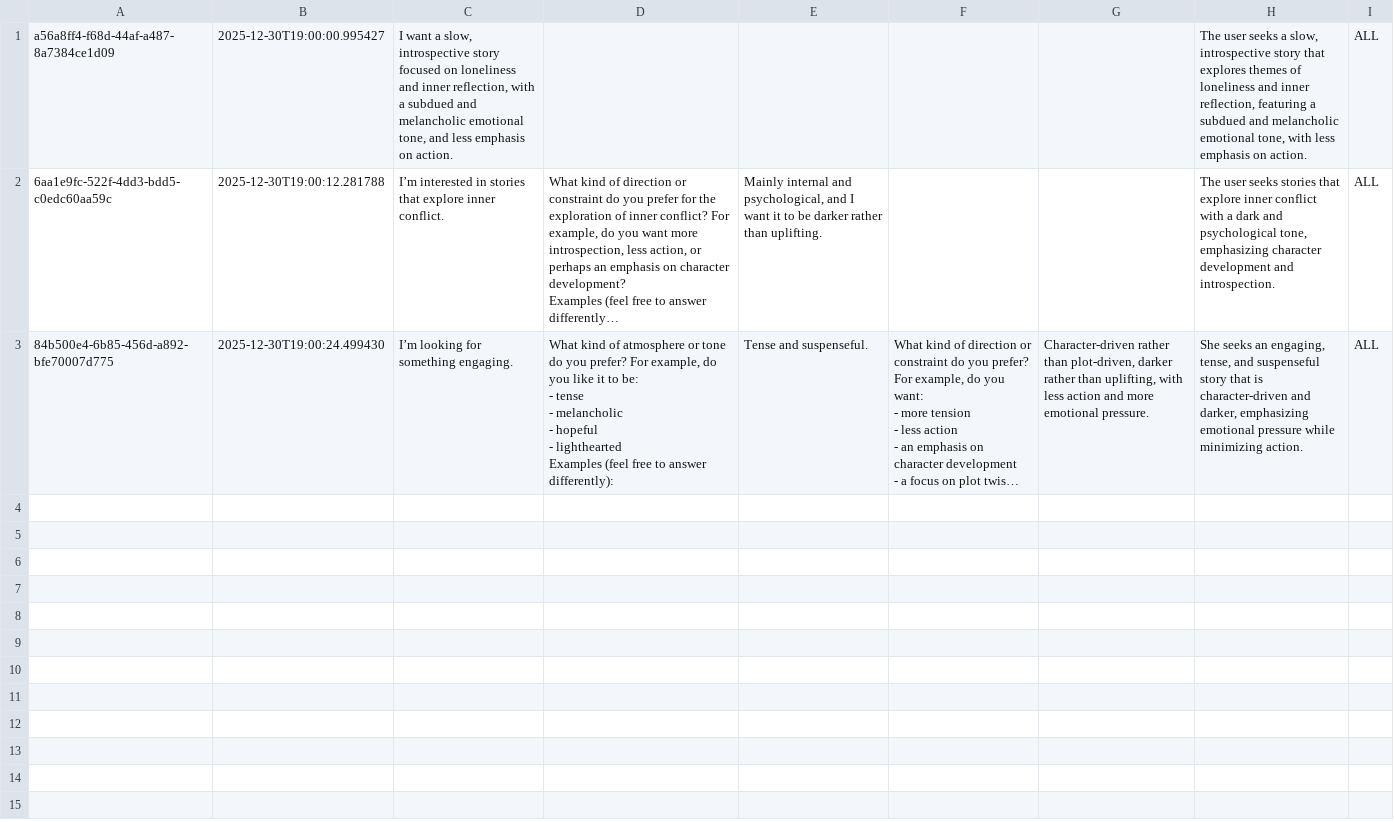
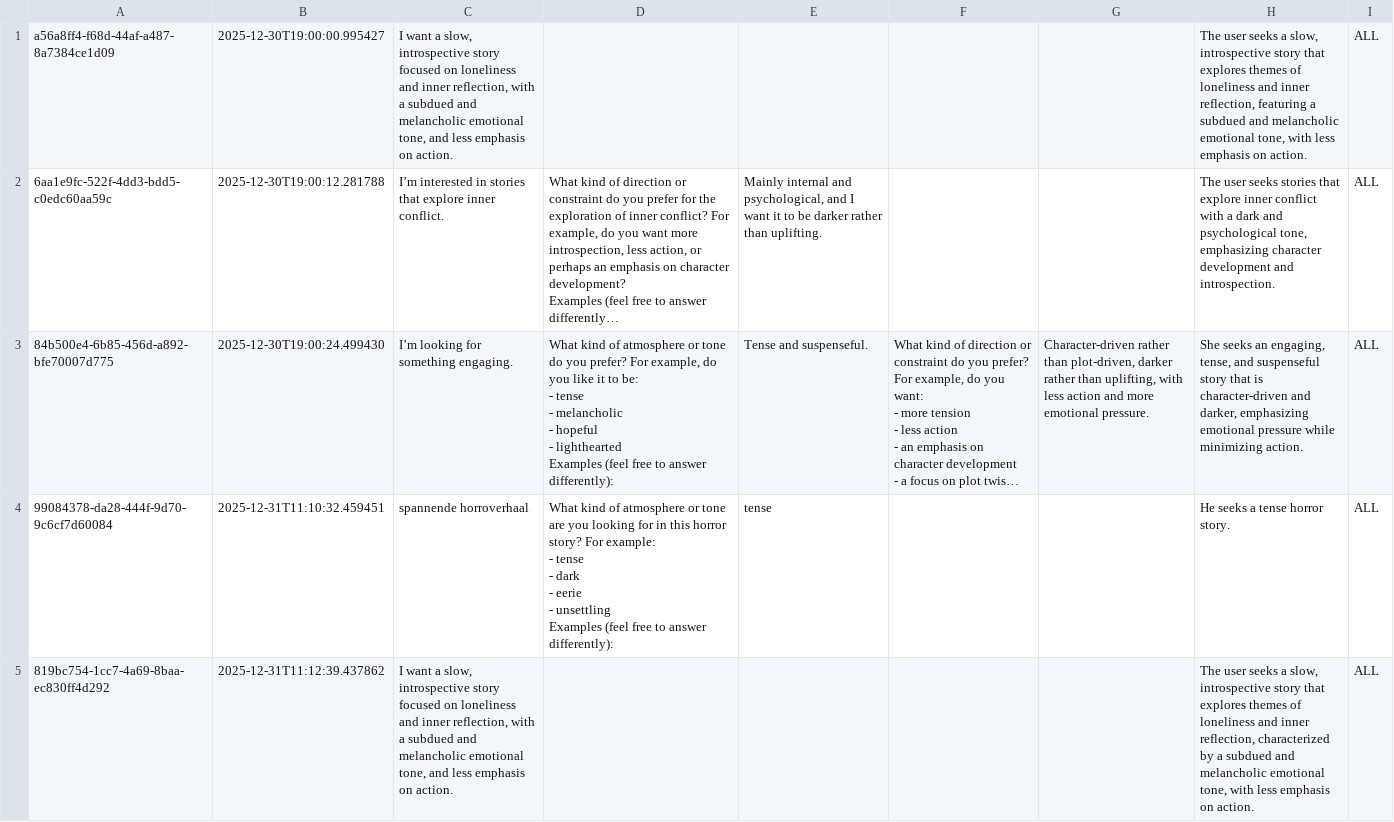
Before and after one commit to ygul/Cross-domain-recommender, a CSV file: chatbot/logs/elicitation_log.csv, drawn as a sheet; only a part is shown; long unchanged cells end in …; ↵ is a line break in a cell; the diff covers the shown part only; the diff names each change by its address in the sheet, - before the commit and + after, or states it on an @@ line.

```diff
--- a/chatbot/logs/elicitation_log.csv
+++ b/chatbot/logs/elicitation_log.csv
+row 4: 99084378-da28-444f-9d70-9c6cf7d60084 | 2025-12-31T11:10:32.459451 | spannende horroverhaal | What kind of atmosphere or tone are you looking for in this horror story? For example: ↵ - tense ↵ - dark ↵ - eerie ↵ - unsettling ↵ Examples (feel free to answer differently): | tense |  |  | He seeks a tense horror story. | ALL
+row 5: 819bc754-1cc7-4a69-8baa-ec830ff4d292 | 2025-12-31T11:12:39.437862 | I want a slow, introspective story focused on loneliness and inner reflection, with a subdued and melancholic emotional tone, and less emphasis on action. |  |  |  |  | The user seeks a slow, introspective story that explores themes of loneliness and inner reflection, characterized by a subdued and melancholic emotional tone, with less emphasis on action. | ALL
```
Also changed, not shown: 2 added rows elsewhere in this file, 6 other files.
